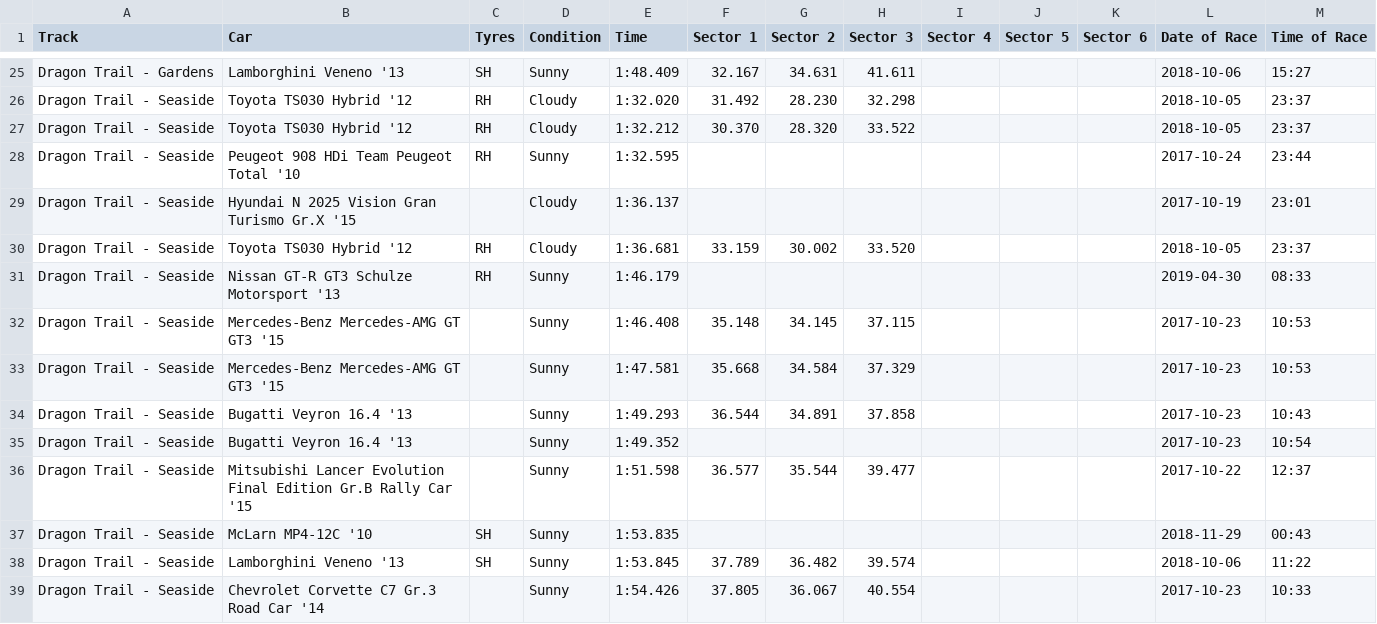
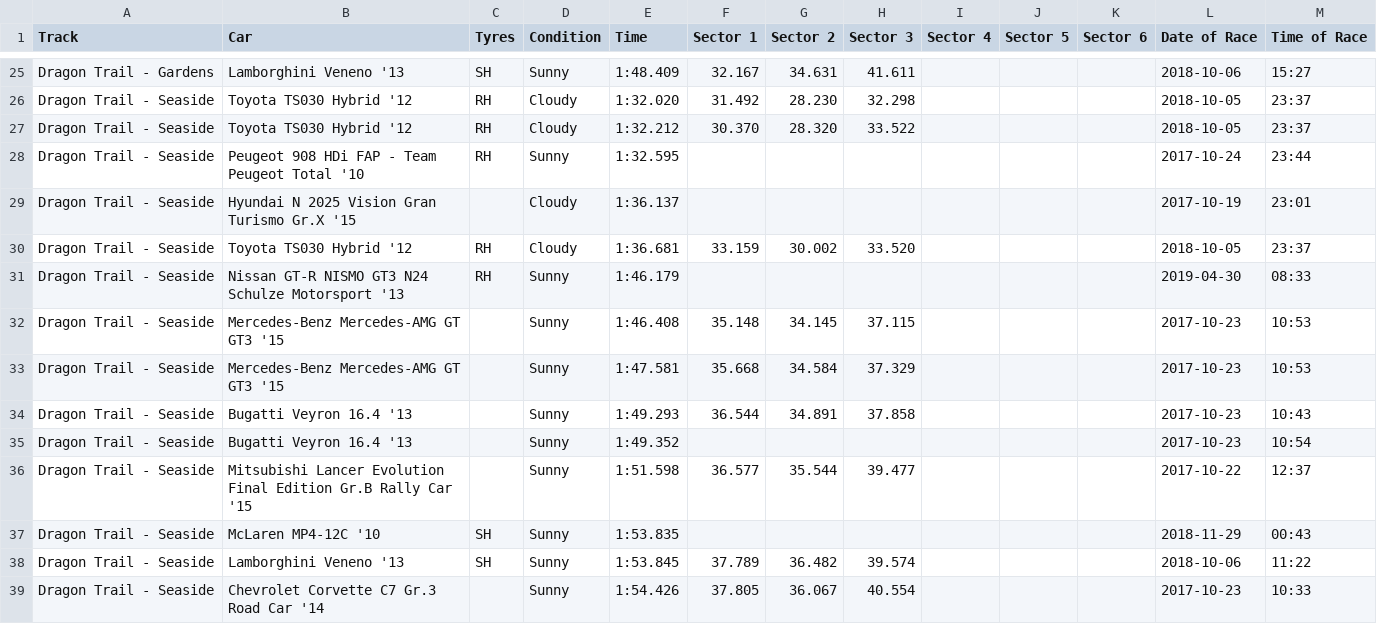
Before and after one commit to cncplyr/datasets-games, a CSV file: ps4/gran-turismo-sport/stats-personal.csv, drawn as a sheet; only a part is shown, gaps mark what is left out.

```diff
--- a/ps4/gran-turismo-sport/stats-personal.csv
+++ b/ps4/gran-turismo-sport/stats-personal.csv
@@ -27,6 +27,6 @@ Dragon Trail - Seaside,Toyota TS030 Hybrid '12,RH,Cloudy,1:32.020,31.492,28.230,
 Dragon Trail - Seaside,Toyota TS030 Hybrid '12,RH,Cloudy,1:32.212,30.370,28.320,33.522,,,,2018-10-05,23:37
-Dragon Trail - Seaside,Peugeot 908 HDi Team Peugeot Total '10,RH,Sunny,1:32.595,,,,,,,2017-10-24,23:44
+Dragon Trail - Seaside,Peugeot 908 HDi FAP - Team Peugeot Total '10,RH,Sunny,1:32.595,,,,,,,2017-10-24,23:44
 Dragon Trail - Seaside,Hyundai N 2025 Vision Gran Turismo Gr.X '15,,Cloudy,1:36.137,,,,,,,2017-10-19,23:01
 Dragon Trail - Seaside,Toyota TS030 Hybrid '12,RH,Cloudy,1:36.681,33.159,30.002,33.520,,,,2018-10-05,23:37
-Dragon Trail - Seaside,Nissan GT-R GT3 Schulze Motorsport '13,RH,Sunny,1:46.179,,,,,,,2019-04-30,08:33
+Dragon Trail - Seaside,Nissan GT-R NISMO GT3 N24 Schulze Motorsport '13,RH,Sunny,1:46.179,,,,,,,2019-04-30,08:33
 Dragon Trail - Seaside,Mercedes-Benz Mercedes-AMG GT GT3 '15,,Sunny,1:46.408,35.148,34.145,37.115,,,,2017-10-23,10:53
@@ -36,3 +36,3 @@ Dragon Trail - Seaside,Bugatti Veyron 16.4 '13,,Sunny,1:49.352,,,,,,,2017-10-23,
 Dragon Trail - Seaside,Mitsubishi Lancer Evolution Final Edition Gr.B Rally Car '15,,Sunny,1:51.598,36.577,35.544,39.477,,,,2017-10-22,12:37
-Dragon Trail - Seaside,McLarn MP4-12C '10,SH,Sunny,1:53.835,,,,,,,2018-11-29,00:43
+Dragon Trail - Seaside,McLaren MP4-12C '10,SH,Sunny,1:53.835,,,,,,,2018-11-29,00:43
 Dragon Trail - Seaside,Lamborghini Veneno '13,SH,Sunny,1:53.845,37.789,36.482,39.574,,,,2018-10-06,11:22
```
Also changed, not shown: ps4/gran-turismo-sport/cars.csv.
